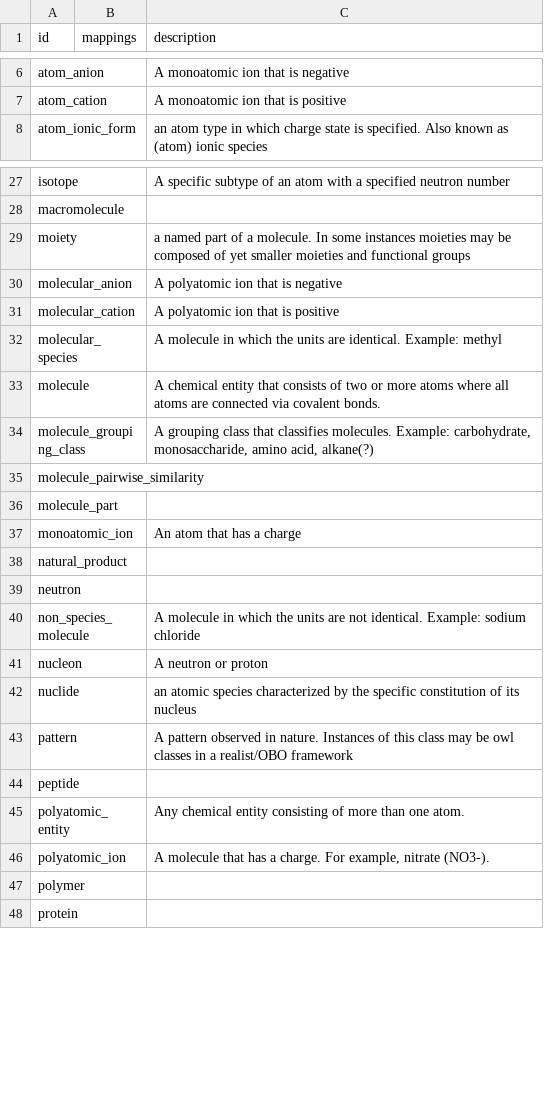
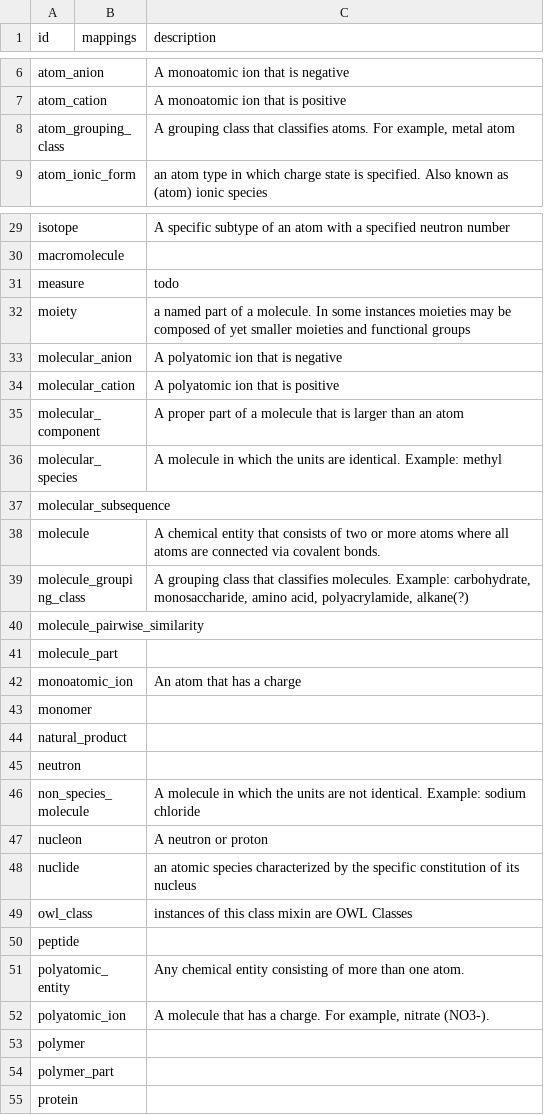
Before and after one commit to chemkg/chemrof, a CSV file: csv/chem.csv, drawn as a sheet; only a part is shown, gaps mark what is left out; the diff covers the shown part only.

```diff
--- a/csv/chem.csv
+++ b/csv/chem.csv
@@ -7,2 +7,3 @@ atom_anion,,A monoatomic ion that is negative
 atom_cation,,A monoatomic ion that is positive
+atom_grouping_class,,"A grouping class that classifies atoms. For example, metal atom"
 atom_ionic_form,,an atom type in which charge state is specified. Also known as (atom) ionic species
@@ -28,2 +30,3 @@ isotope,,A specific subtype of an atom with a specified neutron number
 macromolecule,,
+measure,,todo
 moiety,,a named part of a molecule. In some instances moieties may be composed of yet smaller moieties and functional groups
@@ -31,5 +34,7 @@ molecular_anion,,A polyatomic ion that is negative
 molecular_cation,,A polyatomic ion that is positive
+molecular_component,,A proper part of a molecule that is larger than an atom
 molecular_species,,A molecule in which the units are identical. Example: methyl
+molecular_subsequence,,
 molecule,,A chemical entity that consists of two or more atoms where all atoms are connected via covalent bonds.
-molecule_grouping_class,,"A grouping class that classifies molecules. Example: carbohydrate, monosaccharide, amino acid, alkane(?)"
+molecule_grouping_class,,"A grouping class that classifies molecules. Example: carbohydrate, monosaccharide, amino acid, polyacrylamide, alkane(?)"
 molecule_pairwise_similarity,,
@@ -37,2 +42,3 @@ molecule_part,,
 monoatomic_ion,,An atom that has a charge
+monomer,,
 natural_product,,
@@ -42,3 +48,3 @@ nucleon,,A neutron or proton
 nuclide,,an atomic species characterized by the specific constitution of its nucleus
-pattern,,A pattern observed in nature. Instances of this class may be owl classes in a realist/OBO framework
+owl_class,,instances of this class mixin are OWL Classes
 peptide,,
@@ -47,2 +53,3 @@ polyatomic_ion,,"A molecule that has a charge. For example, nitrate (NO3-)."
 polymer,,
+polymer_part,,
 protein,,
```
Also changed, not shown: 2 added rows elsewhere in this file, 6 other files.
